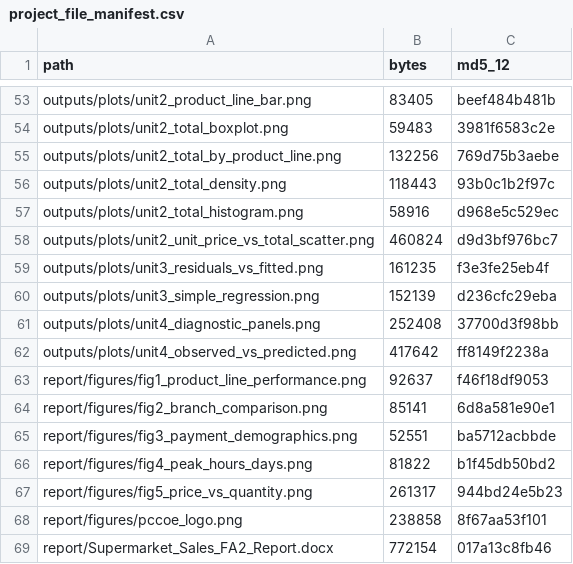
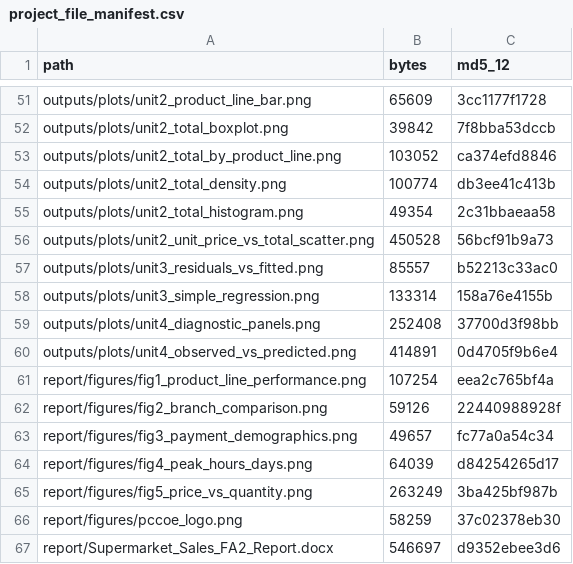
Before and after one commit to jeevansagale/R-FA, a CSV file: R_Unit1_to_Unit4_Project/outputs/reports/project_file_manifest.csv, drawn as a sheet; only a part is shown, gaps mark what is left out; addresses are those after the commit; the diff covers the shown part only; the diff names each change by its address in the sheet, - before the commit and + after, or states it on an @@ line.

```diff
--- a/R_Unit1_to_Unit4_Project/outputs/reports/project_file_manifest.csv
+++ b/R_Unit1_to_Unit4_Project/outputs/reports/project_file_manifest.csv
-B51 (bytes): 83405
+B51 (bytes): 65609
-C51 (md5_12): beef484b481b
+C51 (md5_12): 3cc1177f1728
-B52 (bytes): 59483
+B52 (bytes): 39842
-C52 (md5_12): 3981f6583c2e
+C52 (md5_12): 7f8bba53dccb
-B53 (bytes): 132256
+B53 (bytes): 103052
-C53 (md5_12): 769d75b3aebe
+C53 (md5_12): ca374efd8846
-B54 (bytes): 118443
+B54 (bytes): 100774
-C54 (md5_12): 93b0c1b2f97c
+C54 (md5_12): db3ee41c413b
-B55 (bytes): 58916
+B55 (bytes): 49354
-C55 (md5_12): d968e5c529ec
+C55 (md5_12): 2c31bbaeaa58
-B56 (bytes): 460824
+B56 (bytes): 450528
-C56 (md5_12): d9d3bf976bc7
+C56 (md5_12): 56bcf91b9a73
-B57 (bytes): 161235
+B57 (bytes): 85557
-C57 (md5_12): f3e3fe25eb4f
+C57 (md5_12): b52213c33ac0
-B58 (bytes): 152139
+B58 (bytes): 133314
-C58 (md5_12): d236cfc29eba
+C58 (md5_12): 158a76e4155b
-B60 (bytes): 417642
+B60 (bytes): 414891
-C60 (md5_12): ff8149f2238a
+C60 (md5_12): 0d4705f9b6e4
-B61 (bytes): 92637
+B61 (bytes): 107254
-C61 (md5_12): f46f18df9053
+C61 (md5_12): eea2c765bf4a
-B62 (bytes): 85141
+B62 (bytes): 59126
-C62 (md5_12): 6d8a581e90e1
+C62 (md5_12): 22440988928f
-B63 (bytes): 52551
+B63 (bytes): 49657
-C63 (md5_12): ba5712acbbde
+C63 (md5_12): fc77a0a54c34
-B64 (bytes): 81822
+B64 (bytes): 64039
-C64 (md5_12): b1f45db50bd2
+C64 (md5_12): d84254265d17
-B65 (bytes): 261317
+B65 (bytes): 263249
-C65 (md5_12): 944bd24e5b23
+C65 (md5_12): 3ba425bf987b
-B66 (bytes): 238858
+B66 (bytes): 58259
-C66 (md5_12): 8f67aa53f101
+C66 (md5_12): 37c02378eb30
-B67 (bytes): 772154
+B67 (bytes): 546697
-C67 (md5_12): 017a13c8fb46
+C67 (md5_12): d9352ebee3d6
```
Also changed, not shown: 2 removed rows and 41 edited cells elsewhere in this file, R_Unit1_to_Unit4_Project/outputs/reports/ps_inferential_tests.csv, R_Unit1_to_Unit4_Project/outputs/reports/unit1_dataset_numeric_summary.csv, 39 other files.
